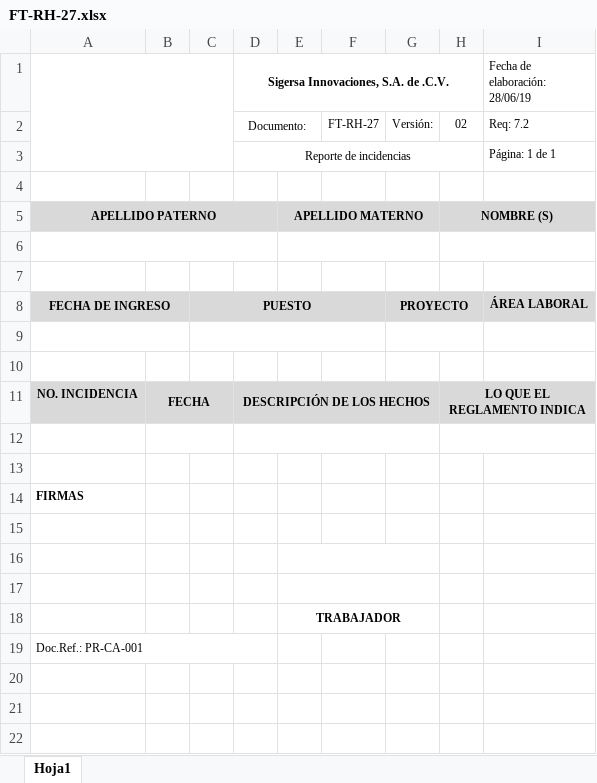
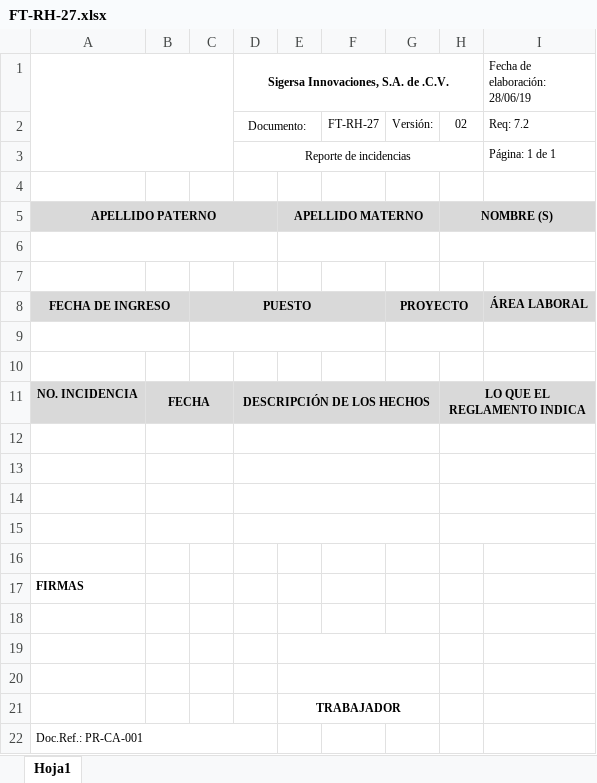
Before and after one commit to Sigersa/sicapsystem, an Excel workbook: public/administrative-personnel-dashboard/personnel-management/FT-RH-27.xlsx, sheet Hoja1, drawn as a sheet; values as stored, in another font and other column widths than the file's, no borders; charts and pictures not drawn; the diff names each change by its address in the sheet, - before the commit and + after, or states it on an @@ line.

Commit message:
Update FT-RH-27.xlsx

```diff
--- a/public/administrative-personnel-dashboard/personnel-management/FT-RH-27.xlsx (sheet Hoja1)
+++ b/public/administrative-personnel-dashboard/personnel-management/FT-RH-27.xlsx (sheet Hoja1)
+B13:C13 merged
+D13:G13 merged
+H13:I13 merged
+row 14: (empty)
+row 15: (empty)
+row 16: (empty)
```
Also changed, not shown: charts or pictures.
